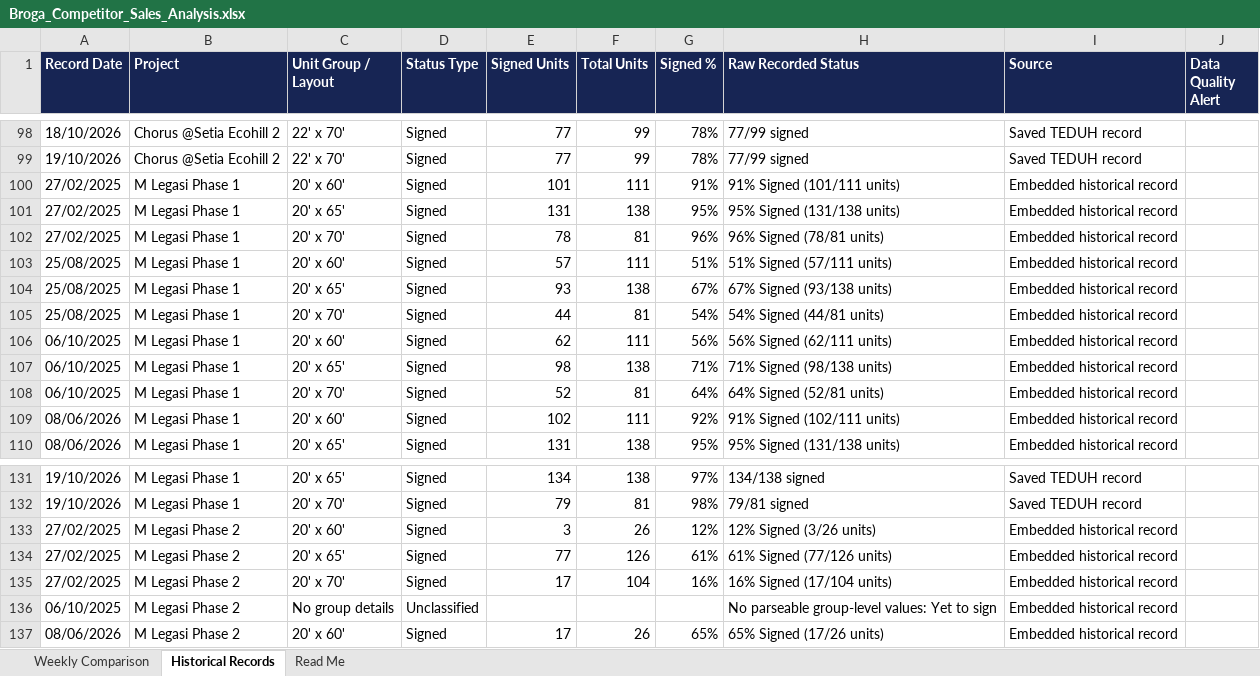
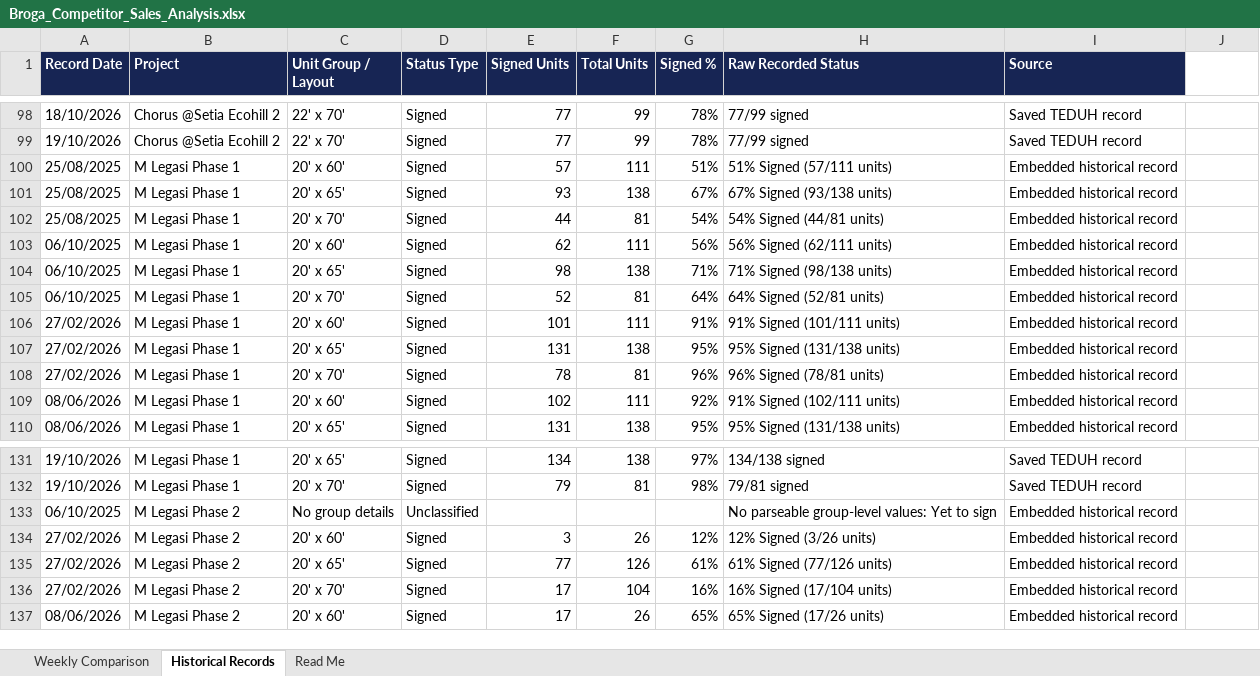
Before and after one commit to lumcy-abc/broga-competitor-sales-dashboard, an Excel workbook: Broga_Competitor_Sales_Analysis.xlsx, sheet Historical Records, drawn as a sheet; only a part is shown, gaps mark what is left out; values as stored, in another font and other column widths than the file's, no borders; removed rows and columns are numbered as before the commit, all else as after; the diff covers the shown part only; the diff names each change by its address in the sheet, - before the commit and + after, or states it on an @@ line.

```diff
--- a/Broga_Competitor_Sales_Analysis.xlsx (sheet Historical Records)
+++ b/Broga_Competitor_Sales_Analysis.xlsx (sheet Historical Records)
-J1: Data Quality Alert
+J1: (empty)
-J1 fill: #172554
+J1 fill: none
-row 100: 27/02/2025 | M Legasi Phase 1 | 20' x 60' | Signed | 101 | 111 | 91% | 91% Signed (101/111 units) | Embedded historical record
-row 101: 27/02/2025 | M Legasi Phase 1 | 20' x 65' | Signed | 131 | 138 | 95% | 95% Signed (131/138 units) | Embedded historical record
-row 102: 27/02/2025 | M Legasi Phase 1 | 20' x 70' | Signed | 78 | 81 | 96% | 96% Signed (78/81 units) | Embedded historical record
+row 106: 27/02/2026 | M Legasi Phase 1 | 20' x 60' | Signed | 101 | 111 | 91% | 91% Signed (101/111 units) | Embedded historical record
+row 107: 27/02/2026 | M Legasi Phase 1 | 20' x 65' | Signed | 131 | 138 | 95% | 95% Signed (131/138 units) | Embedded historical record
+row 108: 27/02/2026 | M Legasi Phase 1 | 20' x 70' | Signed | 78 | 81 | 96% | 96% Signed (78/81 units) | Embedded historical record
-row 133: 27/02/2025 | M Legasi Phase 2 | 20' x 60' | Signed | 3 | 26 | 12% | 12% Signed (3/26 units) | Embedded historical record
-row 134: 27/02/2025 | M Legasi Phase 2 | 20' x 65' | Signed | 77 | 126 | 61% | 61% Signed (77/126 units) | Embedded historical record
-row 135: 27/02/2025 | M Legasi Phase 2 | 20' x 70' | Signed | 17 | 104 | 16% | 16% Signed (17/104 units) | Embedded historical record
+row 134: 27/02/2026 | M Legasi Phase 2 | 20' x 60' | Signed | 3 | 26 | 12% | 12% Signed (3/26 units) | Embedded historical record
+row 135: 27/02/2026 | M Legasi Phase 2 | 20' x 65' | Signed | 77 | 126 | 61% | 61% Signed (77/126 units) | Embedded historical record
+row 136: 27/02/2026 | M Legasi Phase 2 | 20' x 70' | Signed | 17 | 104 | 16% | 16% Signed (17/104 units) | Embedded historical record
```
Also changed, not shown: 5 edited cells elsewhere in this sheet, Broga_Daily_Tracking.xlsx, Broga_Weekly_Tracking.xlsx.
